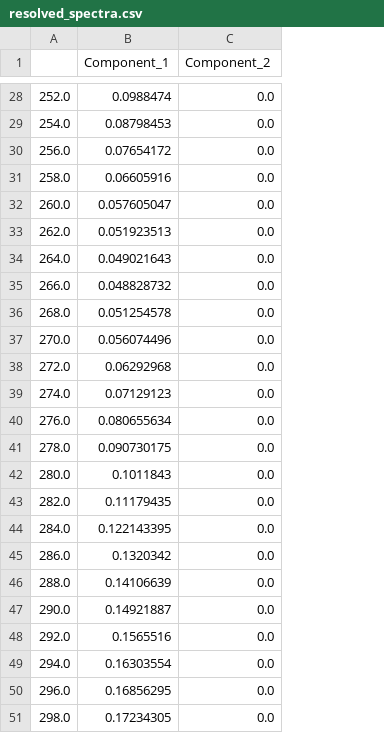
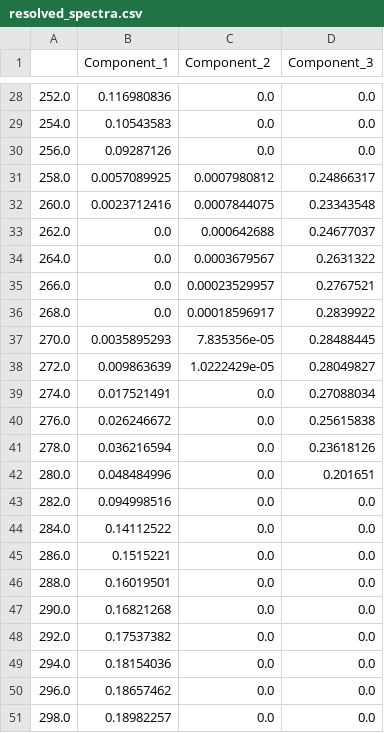
Before and after one commit to DamianPiuselli/petn_parafac, a CSV file: notebooks/chroma/experiments/solidago/resolved_spectra.csv, drawn as a sheet; only a part is shown, gaps mark what is left out; the diff covers the shown part only; the diff names each change by its address in the sheet, - before the commit and + after, or states it on an @@ line.

```diff
--- a/notebooks/chroma/experiments/solidago/resolved_spectra.csv
+++ b/notebooks/chroma/experiments/solidago/resolved_spectra.csv
+column D (Component_3), rows 28-51: 0.0 | 0.0 | 0.0 | 0.24866317 | 0.23343548 | 0.24677037 | 0.2631322 | 0.2767521 | 0.2839922 | 0.28488445 | 0.28049827 | 0.27088034 | 0.25615838 | 0.23618126 | 0.201651 | 0.0 | 0.0 | 0.0 | 0.0 | 0.0 | 0.0 | 0.0 | 0.0 | 0.0
-B28 (Component_1): 0.0988474
+B28 (Component_1): 0.116980836
-B29 (Component_1): 0.08798453
+B29 (Component_1): 0.10543583
-B30 (Component_1): 0.07654172
+B30 (Component_1): 0.09287126
-B31 (Component_1): 0.06605916
+B31 (Component_1): 0.0057089925
-C31 (Component_2): 0.0
+C31 (Component_2): 0.0007980812
-B32 (Component_1): 0.057605047
+B32 (Component_1): 0.0023712416
-C32 (Component_2): 0.0
+C32 (Component_2): 0.0007844075
-B33 (Component_1): 0.051923513
+B33 (Component_1): 0.0
-C33 (Component_2): 0.0
+C33 (Component_2): 0.000642688
-B34 (Component_1): 0.049021643
+B34 (Component_1): 0.0
-C34 (Component_2): 0.0
+C34 (Component_2): 0.0003679567
-B35 (Component_1): 0.048828732
+B35 (Component_1): 0.0
-C35 (Component_2): 0.0
+C35 (Component_2): 0.00023529957
-B36 (Component_1): 0.051254578
+B36 (Component_1): 0.0
-C36 (Component_2): 0.0
+C36 (Component_2): 0.00018596917
-B37 (Component_1): 0.056074496
+B37 (Component_1): 0.0035895293
-C37 (Component_2): 0.0
+C37 (Component_2): 7.835356e-05
-B38 (Component_1): 0.06292968
+B38 (Component_1): 0.009863639
-C38 (Component_2): 0.0
+C38 (Component_2): 1.0222429e-05
-B39 (Component_1): 0.07129123
+B39 (Component_1): 0.017521491
-B40 (Component_1): 0.080655634
+B40 (Component_1): 0.026246672
-B41 (Component_1): 0.090730175
+B41 (Component_1): 0.036216594
-B42 (Component_1): 0.1011843
+B42 (Component_1): 0.048484996
-B43 (Component_1): 0.11179435
+B43 (Component_1): 0.094998516
-B44 (Component_1): 0.122143395
+B44 (Component_1): 0.14112522
-B45 (Component_1): 0.1320342
+B45 (Component_1): 0.1515221
-B46 (Component_1): 0.14106639
+B46 (Component_1): 0.16019501
-B47 (Component_1): 0.14921887
+B47 (Component_1): 0.16821268
-B48 (Component_1): 0.1565516
+B48 (Component_1): 0.17537382
-B49 (Component_1): 0.16303554
+B49 (Component_1): 0.18154036
-B50 (Component_1): 0.16856295
+B50 (Component_1): 0.18657462
-B51 (Component_1): 0.17234305
+B51 (Component_1): 0.18982257
```
Also changed, not shown: 44 edited cells elsewhere in this file, notebooks/chroma/experiments/solidago/resolved_chromatograms.csv, 7 other files.
